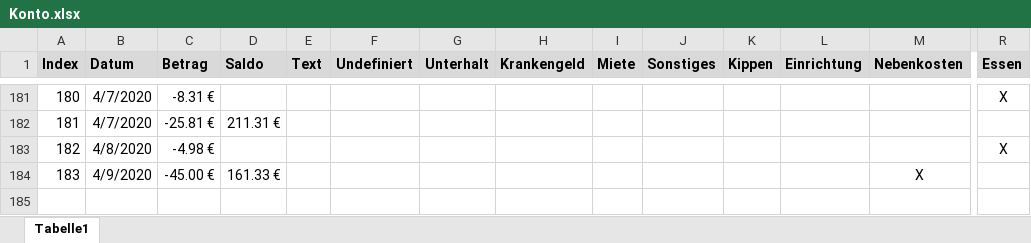
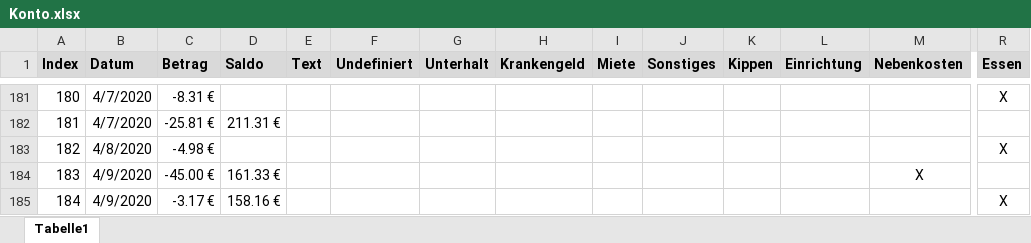
Before and after one commit to gheddie/Konto, an Excel workbook: src/main/resources/Konto.xlsx, sheet Tabelle1, drawn as a sheet; only a part is shown, gaps mark what is left out; values as stored, in another font and other column widths than the file's, no borders; rows hold the shown columns only; the diff names each change by its address in the sheet, - before the commit and + after, or states it on an @@ line.

Commit message:
123

```diff
--- a/src/main/resources/Konto.xlsx (sheet Tabelle1)
+++ b/src/main/resources/Konto.xlsx (sheet Tabelle1)
+row 185: 184 | 4/9/2020 | -3.17 € | 158.16 € |  |  |  |  |  |  |  |  |  | X
```
